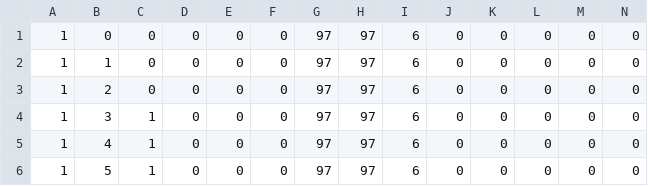
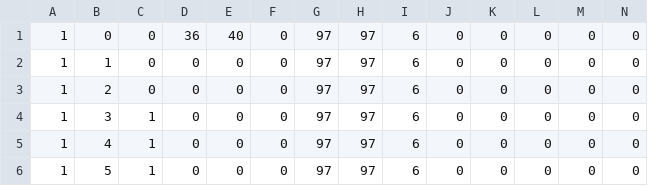
Before and after one commit to amaurycarvalho/msxbasic, a CSV file: Bobby/levels/levels.csv, drawn as a sheet; only a part is shown.

Commit message:
Bobby sky and horizon objects implemented

```diff
--- a/Bobby/levels/levels.csv
+++ b/Bobby/levels/levels.csv
@@ -1,2 +1,2 @@
-1,0,0,0,0,0,97,97,6,0,0,0,0,0
+1,0,0,36,40,0,97,97,6,0,0,0,0,0
 1,1,0,0,0,0,97,97,6,0,0,0,0,0
```
Also changed, not shown: 6 other files.
